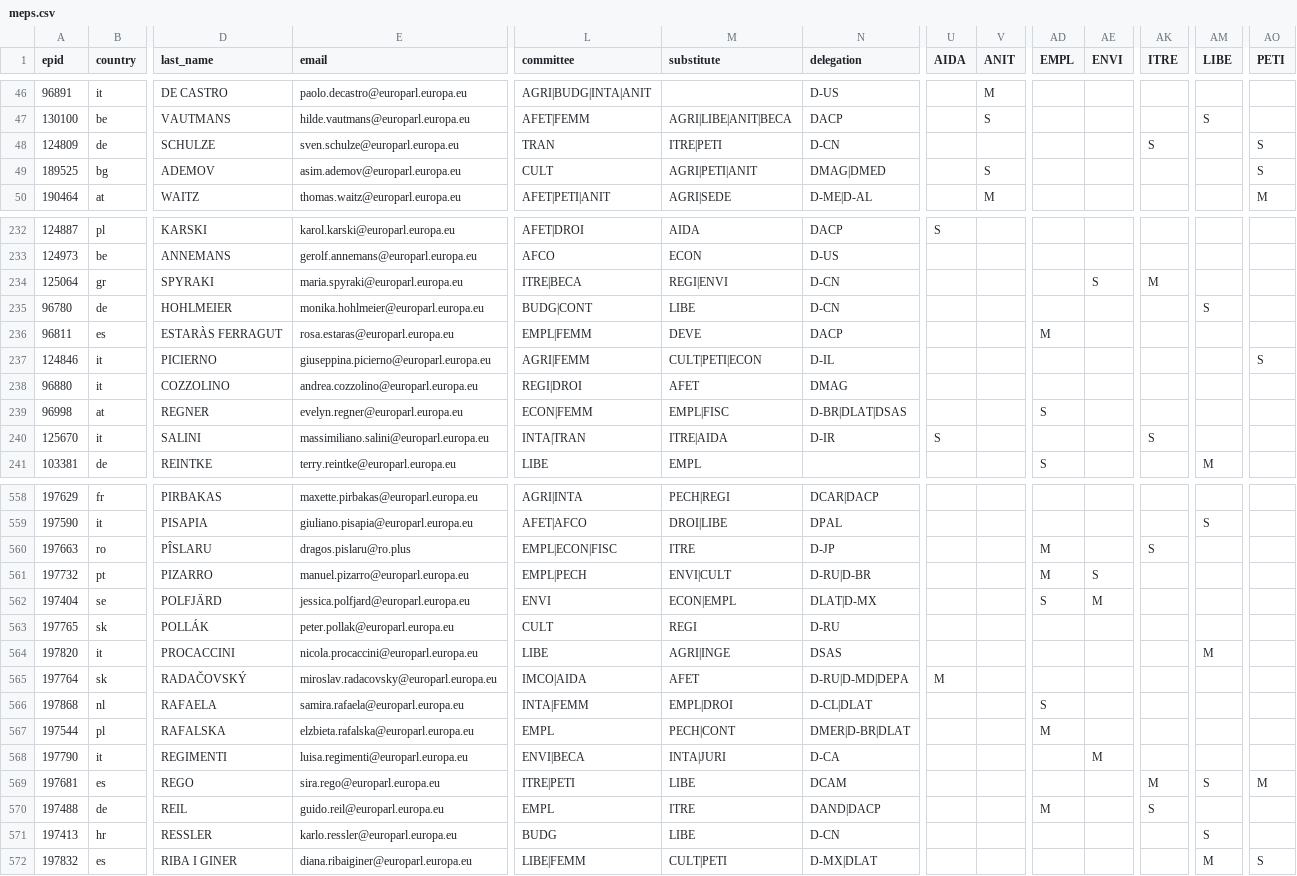
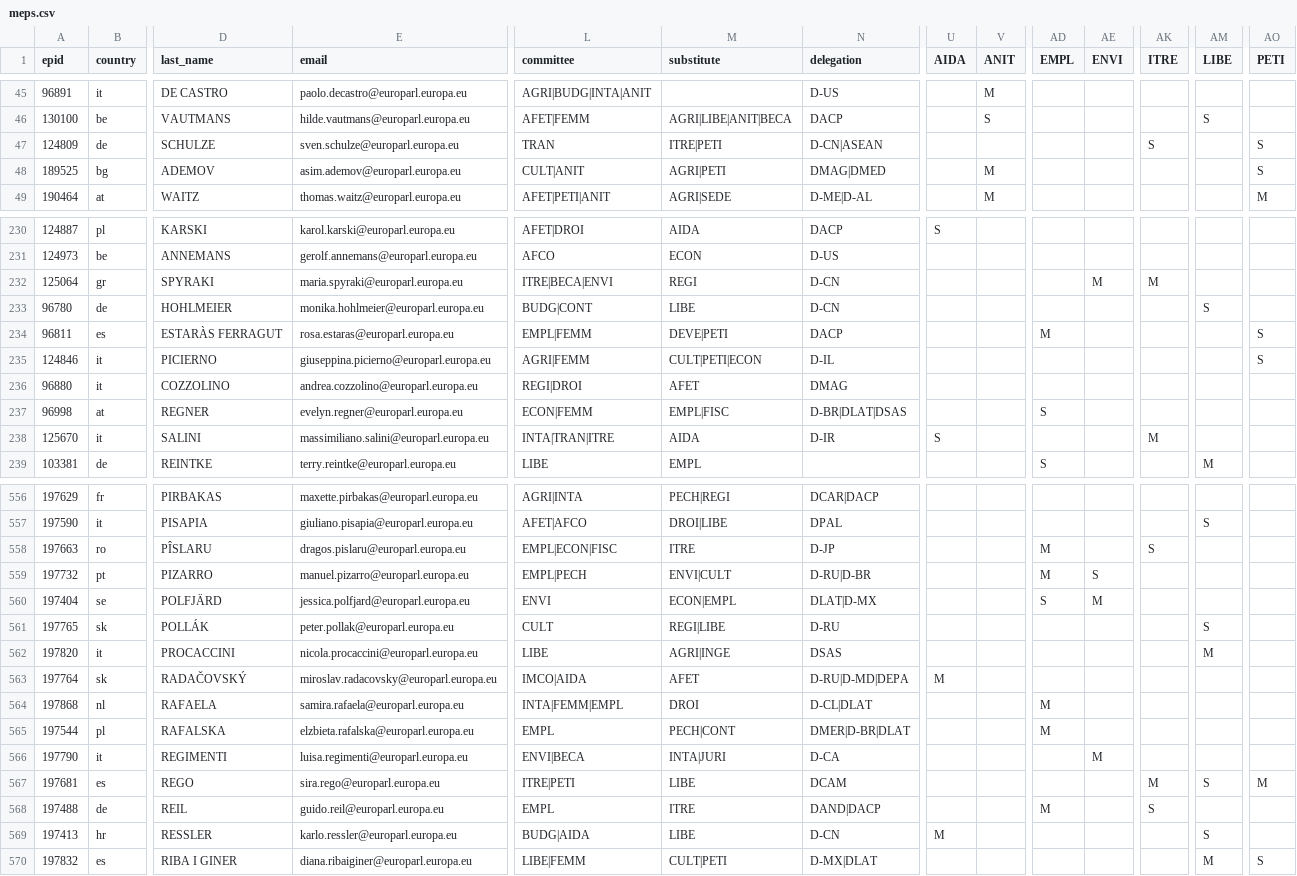
Before and after one commit to TechToThePeople/mep, a CSV file: data/meps.csv, drawn as a sheet; only a part is shown, gaps mark what is left out; addresses are those after the commit; the diff covers the shown part only; the diff names each change by its address in the sheet, - before the commit and + after, or states it on an @@ line.

```diff
--- a/data/meps.csv
+++ b/data/meps.csv
-N47 (delegation): D-CN
+N47 (delegation): D-CN|ASEAN
-L48 (committee): CULT
+L48 (committee): CULT|ANIT
-M48 (substitute): AGRI|PETI|ANIT
+M48 (substitute): AGRI|PETI
-V48 (ANIT): S
+V48 (ANIT): M
-L232 (committee): ITRE|BECA
+L232 (committee): ITRE|BECA|ENVI
-M232 (substitute): REGI|ENVI
+M232 (substitute): REGI
-AE232 (ENVI): S
+AE232 (ENVI): M
-M234 (substitute): DEVE
+M234 (substitute): DEVE|PETI
-AO234 (PETI): (empty)
+AO234 (PETI): S
-L238 (committee): INTA|TRAN
+L238 (committee): INTA|TRAN|ITRE
-M238 (substitute): ITRE|AIDA
+M238 (substitute): AIDA
-AK238 (ITRE): S
+AK238 (ITRE): M
-E558 (email): dragos.pislaru@ro.plus
+E558 (email): dragos.pislaru@europarl.europa.eu
-M561 (substitute): REGI
+M561 (substitute): REGI|LIBE
-AM561 (LIBE): (empty)
+AM561 (LIBE): S
-L564 (committee): INTA|FEMM
+L564 (committee): INTA|FEMM|EMPL
-M564 (substitute): EMPL|DROI
+M564 (substitute): DROI
-AD564 (EMPL): S
+AD564 (EMPL): M
-L569 (committee): BUDG
+L569 (committee): BUDG|AIDA
-U569 (AIDA): (empty)
+U569 (AIDA): M
```
Also changed, not shown: 2 removed rows and 106 edited cells elsewhere in this file, 5 other files.
